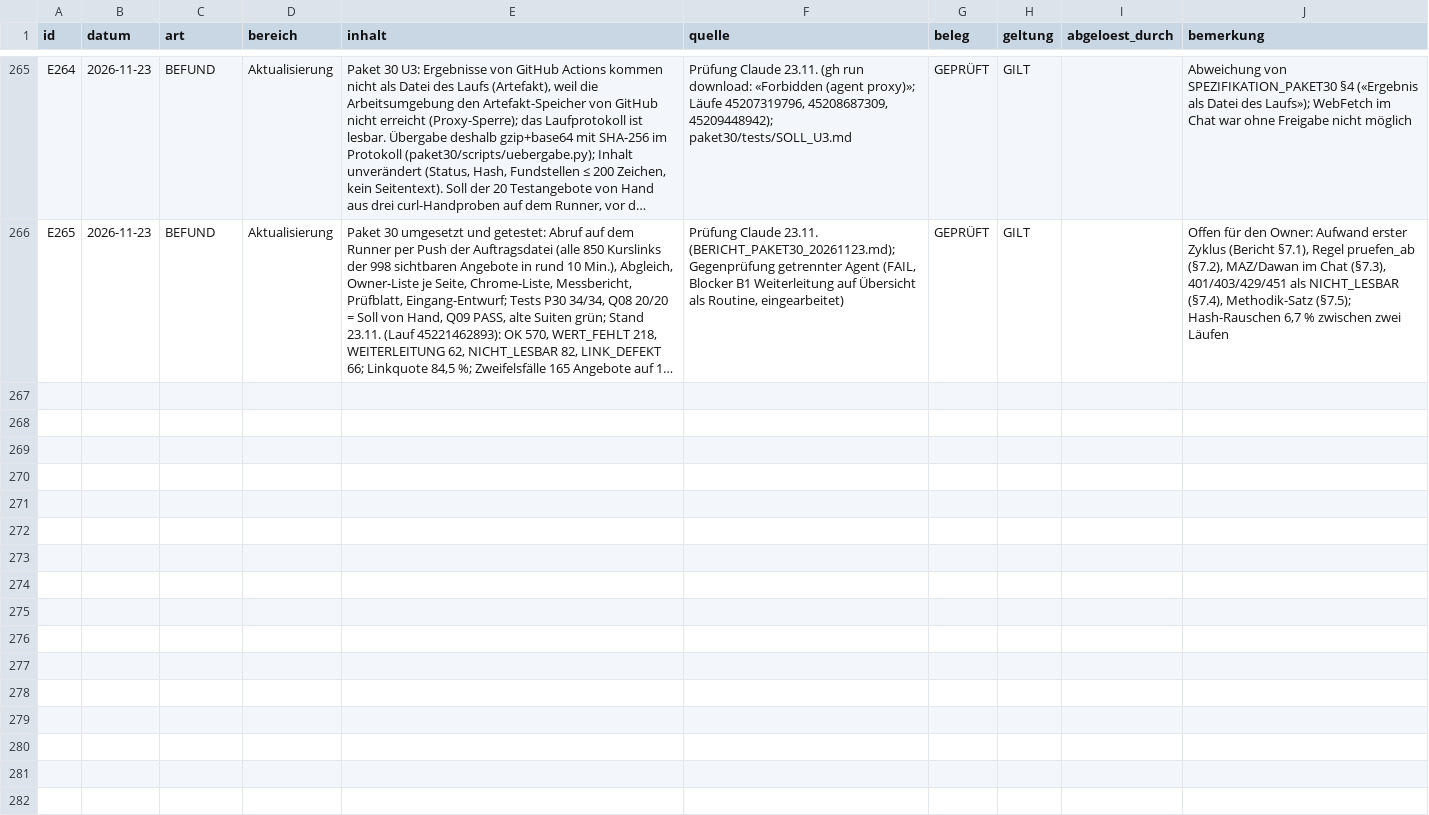
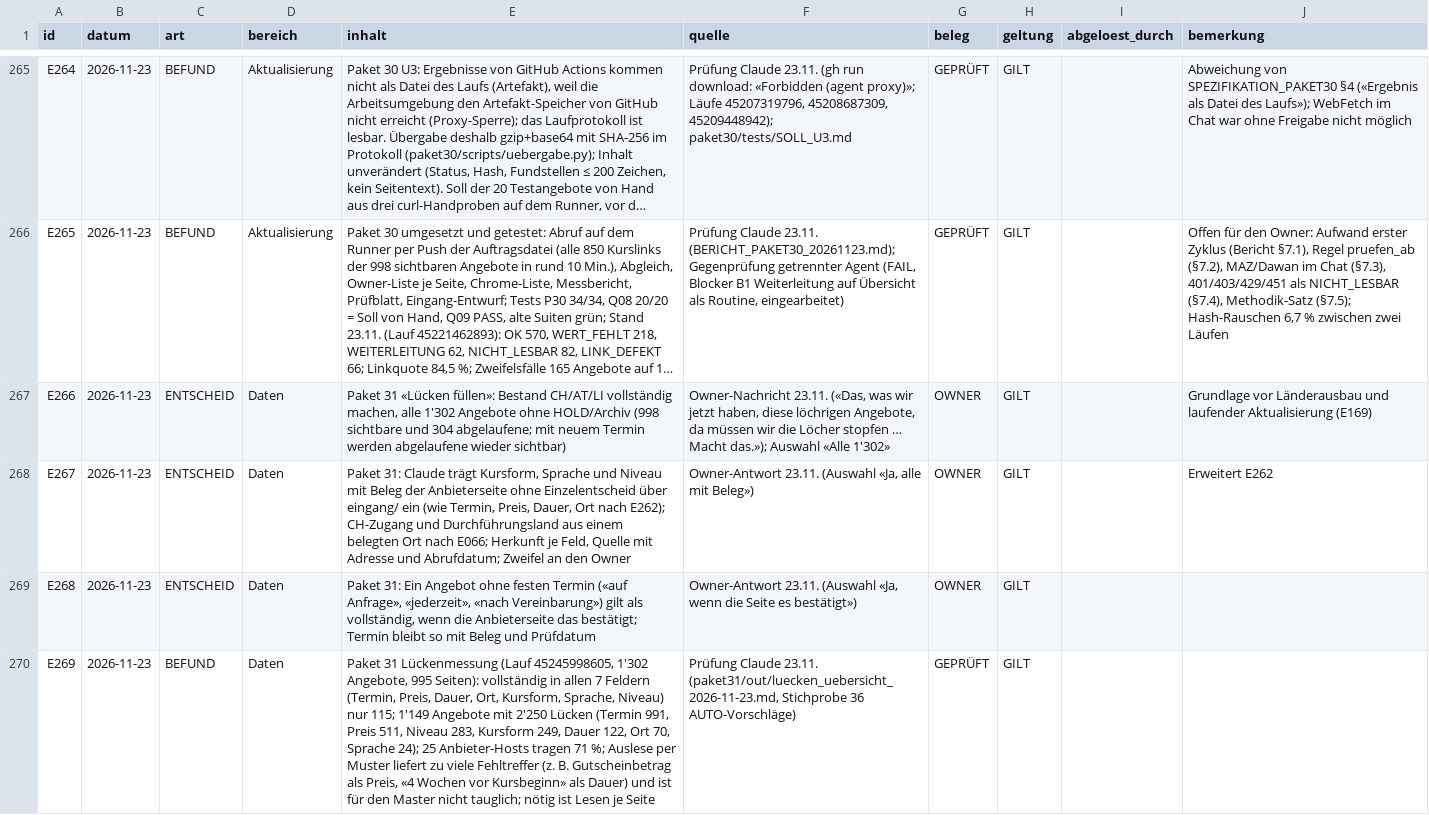
Before and after one commit to george-sarpong/weiterbildungsradar-journalismus, a CSV file: claude-work/paket30/wissensbasis/ENTSCHEIDUNGSREGISTER.csv, drawn as a sheet; only a part is shown, gaps mark what is left out; long unchanged cells end in …; the diff names each change by its address in the sheet, - before the commit and + after, or states it on an @@ line.

```diff
--- a/claude-work/paket30/wissensbasis/ENTSCHEIDUNGSREGISTER.csv
+++ b/claude-work/paket30/wissensbasis/ENTSCHEIDUNGSREGISTER.csv
+row 267: E266 | 2026-11-23 | ENTSCHEID | Daten | Paket 31 «Lücken füllen»: Bestand CH/AT/LI vollständig machen, alle 1'302 Angebote ohne HOLD/Archiv (998 sichtbare und 304 abgelaufene; mit neuem Termin werden abgelaufene wieder sichtbar) | Owner-Nachricht 23.11. («Das, was wir jetzt haben, diese löchrigen Angebote, da müssen wir die Löcher stopfen … Macht das.»); Auswahl «Alle 1'302» | OWNER | GILT |  | Grundlage vor Länderausbau und laufender Aktualisierung (E169)
+row 268: E267 | 2026-11-23 | ENTSCHEID | Daten | Paket 31: Claude trägt Kursform, Sprache und Niveau mit Beleg der Anbieterseite ohne Einzelentscheid über eingang/ ein (wie Termin, Preis, Dauer, Ort nach E262); CH-Zugang und Durchführungsland aus einem belegten Ort nach E066; Herkunft je Feld, Quelle mit Adresse und Abrufdatum; Zweifel an den Owner | Owner-Antwort 23.11. (Auswahl «Ja, alle mit Beleg») | OWNER | GILT |  | Erweitert E262
+row 269: E268 | 2026-11-23 | ENTSCHEID | Daten | Paket 31: Ein Angebot ohne festen Termin («auf Anfrage», «jederzeit», «nach Vereinbarung») gilt als vollständig, wenn die Anbieterseite das bestätigt; Termin bleibt so mit Beleg und Prüfdatum | Owner-Antwort 23.11. (Auswahl «Ja, wenn die Seite es bestätigt») | OWNER | GILT
+row 270: E269 | 2026-11-23 | BEFUND | Daten | Paket 31 Lückenmessung (Lauf 45245998605, 1'302 Angebote, 995 Seiten): vollständig in allen 7 Feldern (Termin, Preis, Dauer, Ort, Kursform, Sprache, Niveau) nur 115; 1'149 Angebote mit 2'250 Lücken (Termin 991, Preis 511, Niveau 283, Kursform 249, Dauer 122, Ort 70, Sprache 24); 25 Anbieter-Hosts tragen 71 %; Auslese per Muster liefert zu viele Fehltreffer (z. B. Gutscheinbetrag als Preis, «4 Wochen vor Kursbeginn» als Dauer) und ist für den Master nicht tauglich; nötig ist Lesen je Seite | Prüfung Claude 23.11. (paket31/out/luecken_uebersicht_2026-11-23.md, Stichprobe 36 AUTO-Vorschläge) | GEPRÜFT | GILT
```
Also changed, not shown: claude-work/wissensbasis/ENTSCHEIDUNGSREGISTER.csv, 4 other files.
